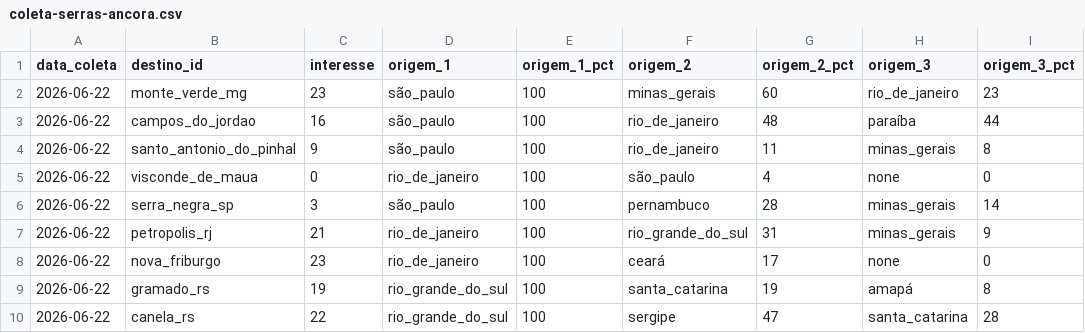
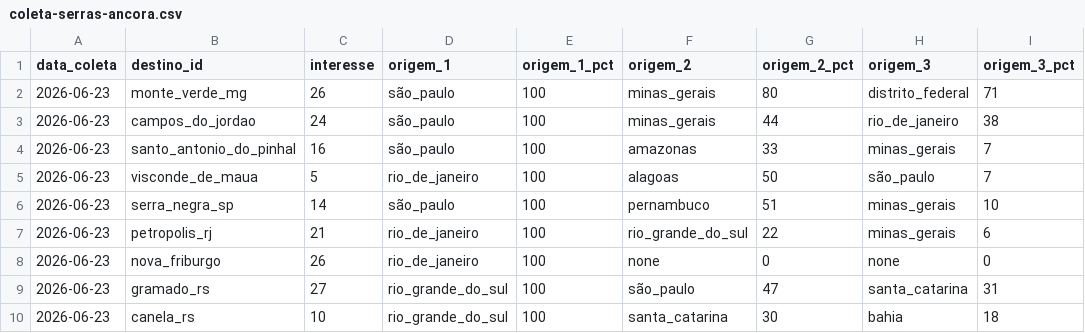
Before and after one commit to LIEZIOABR/pulse-amazonia, a CSV file: coleta-serras-ancora.csv, drawn as a sheet.

```diff
--- a/coleta-serras-ancora.csv
+++ b/coleta-serras-ancora.csv
@@ -1,10 +1,10 @@
 data_coleta,destino_id,interesse,origem_1,origem_1_pct,origem_2,origem_2_pct,origem_3,origem_3_pct
-2026-06-22,monte_verde_mg,23,são_paulo,100,minas_gerais,60,rio_de_janeiro,23
-2026-06-22,campos_do_jordao,16,são_paulo,100,rio_de_janeiro,48,paraíba,44
-2026-06-22,santo_antonio_do_pinhal,9,são_paulo,100,rio_de_janeiro,11,minas_gerais,8
-2026-06-22,visconde_de_maua,0,rio_de_janeiro,100,são_paulo,4,none,0
-2026-06-22,serra_negra_sp,3,são_paulo,100,pernambuco,28,minas_gerais,14
-2026-06-22,petropolis_rj,21,rio_de_janeiro,100,rio_grande_do_sul,31,minas_gerais,9
-2026-06-22,nova_friburgo,23,rio_de_janeiro,100,ceará,17,none,0
-2026-06-22,gramado_rs,19,rio_grande_do_sul,100,santa_catarina,19,amapá,8
-2026-06-22,canela_rs,22,rio_grande_do_sul,100,sergipe,47,santa_catarina,28
+2026-06-23,monte_verde_mg,26,são_paulo,100,minas_gerais,80,distrito_federal,71
+2026-06-23,campos_do_jordao,24,são_paulo,100,minas_gerais,44,rio_de_janeiro,38
+2026-06-23,santo_antonio_do_pinhal,16,são_paulo,100,amazonas,33,minas_gerais,7
+2026-06-23,visconde_de_maua,5,rio_de_janeiro,100,alagoas,50,são_paulo,7
+2026-06-23,serra_negra_sp,14,são_paulo,100,pernambuco,51,minas_gerais,10
+2026-06-23,petropolis_rj,21,rio_de_janeiro,100,rio_grande_do_sul,22,minas_gerais,6
+2026-06-23,nova_friburgo,26,rio_de_janeiro,100,none,0,none,0
+2026-06-23,gramado_rs,27,rio_grande_do_sul,100,são_paulo,47,santa_catarina,31
+2026-06-23,canela_rs,10,rio_grande_do_sul,100,santa_catarina,30,bahia,18
```
Also changed, not shown: coleta-serras-concorrentes.csv.
